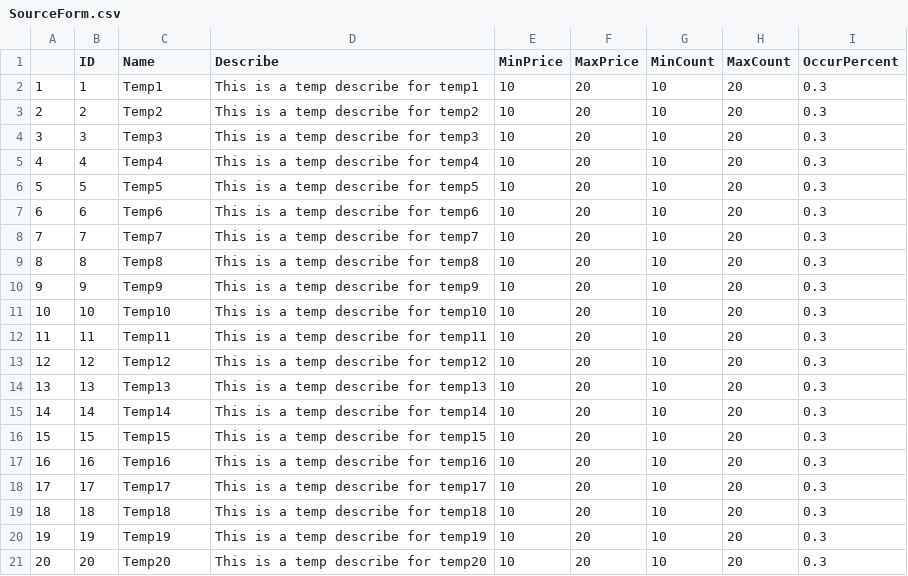
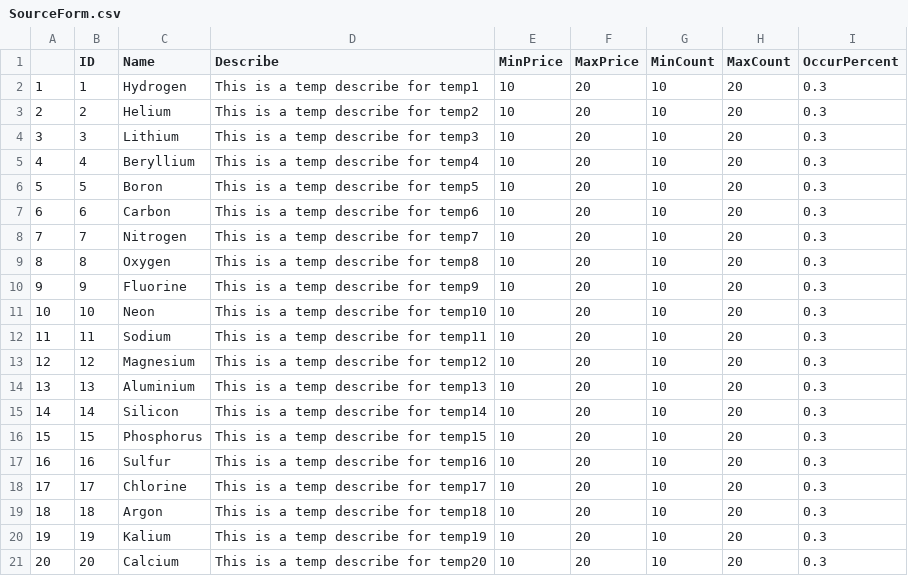
Before and after one commit to Vin-Han/GalaxyQuest, a CSV file: GalaxyQuest/Content/Form/SourceForm.csv, drawn as a sheet.

```diff
--- a/GalaxyQuest/Content/Form/SourceForm.csv
+++ b/GalaxyQuest/Content/Form/SourceForm.csv
@@ -1,21 +1,21 @@
 ,ID,Name,Describe,MinPrice,MaxPrice,MinCount,MaxCount,OccurPercent
-1,1,Temp1,This is a temp describe for temp1,10,20,10,20,0.3
-2,2,Temp2,This is a temp describe for temp2,10,20,10,20,0.3
-3,3,Temp3,This is a temp describe for temp3,10,20,10,20,0.3
-4,4,Temp4,This is a temp describe for temp4,10,20,10,20,0.3
-5,5,Temp5,This is a temp describe for temp5,10,20,10,20,0.3
-6,6,Temp6,This is a temp describe for temp6,10,20,10,20,0.3
-7,7,Temp7,This is a temp describe for temp7,10,20,10,20,0.3
-8,8,Temp8,This is a temp describe for temp8,10,20,10,20,0.3
-9,9,Temp9,This is a temp describe for temp9,10,20,10,20,0.3
-10,10,Temp10,This is a temp describe for temp10,10,20,10,20,0.3
-11,11,Temp11,This is a temp describe for temp11,10,20,10,20,0.3
-12,12,Temp12,This is a temp describe for temp12,10,20,10,20,0.3
-13,13,Temp13,This is a temp describe for temp13,10,20,10,20,0.3
-14,14,Temp14,This is a temp describe for temp14,10,20,10,20,0.3
-15,15,Temp15,This is a temp describe for temp15,10,20,10,20,0.3
-16,16,Temp16,This is a temp describe for temp16,10,20,10,20,0.3
-17,17,Temp17,This is a temp describe for temp17,10,20,10,20,0.3
-18,18,Temp18,This is a temp describe for temp18,10,20,10,20,0.3
-19,19,Temp19,This is a temp describe for temp19,10,20,10,20,0.3
-20,20,Temp20,This is a temp describe for temp20,10,20,10,20,0.3
+1,1,Hydrogen,This is a temp describe for temp1,10,20,10,20,0.3
+2,2,Helium,This is a temp describe for temp2,10,20,10,20,0.3
+3,3,Lithium,This is a temp describe for temp3,10,20,10,20,0.3
+4,4,Beryllium,This is a temp describe for temp4,10,20,10,20,0.3
+5,5,Boron,This is a temp describe for temp5,10,20,10,20,0.3
+6,6,Carbon,This is a temp describe for temp6,10,20,10,20,0.3
+7,7,Nitrogen,This is a temp describe for temp7,10,20,10,20,0.3
+8,8,Oxygen,This is a temp describe for temp8,10,20,10,20,0.3
+9,9,Fluorine,This is a temp describe for temp9,10,20,10,20,0.3
+10,10,Neon,This is a temp describe for temp10,10,20,10,20,0.3
+11,11,Sodium,This is a temp describe for temp11,10,20,10,20,0.3
+12,12,Magnesium,This is a temp describe for temp12,10,20,10,20,0.3
+13,13,Aluminium,This is a temp describe for temp13,10,20,10,20,0.3
+14,14,Silicon,This is a temp describe for temp14,10,20,10,20,0.3
+15,15,Phosphorus,This is a temp describe for temp15,10,20,10,20,0.3
+16,16,Sulfur,This is a temp describe for temp16,10,20,10,20,0.3
+17,17,Chlorine,This is a temp describe for temp17,10,20,10,20,0.3
+18,18,Argon,This is a temp describe for temp18,10,20,10,20,0.3
+19,19,Kalium,This is a temp describe for temp19,10,20,10,20,0.3
+20,20,Calcium,This is a temp describe for temp20,10,20,10,20,0.3
```
Also changed, not shown: 13 other files.
